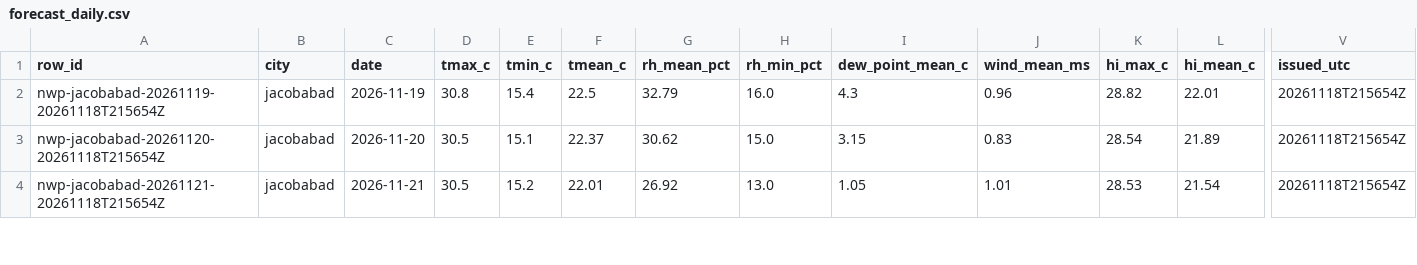
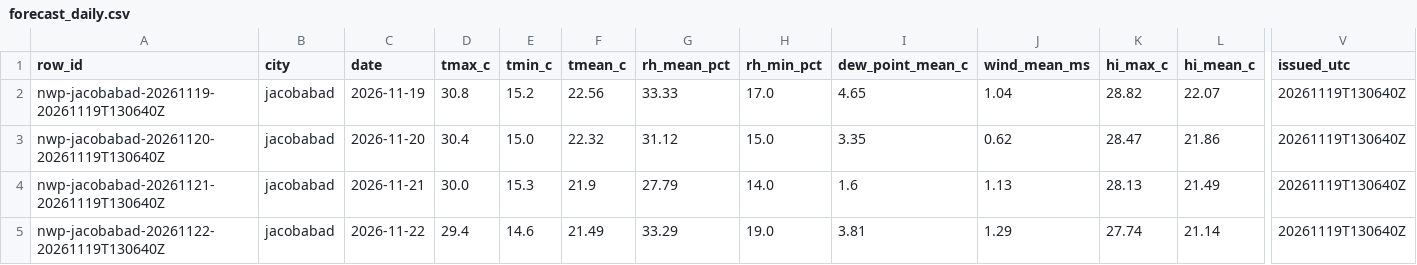
Before and after one commit to laiba2526/heatshield-pakistan, a CSV file: data/gold/forecast_daily.csv, drawn as a sheet; only a part is shown, gaps mark what is left out; rows hold the shown columns only; the diff covers the shown part only; the diff names each change by its address in the sheet, - before the commit and + after, or states it on an @@ line.

```diff
--- a/data/gold/forecast_daily.csv
+++ b/data/gold/forecast_daily.csv
-A2 (row_id): nwp-jacobabad-20261119-20261118T215654Z
+A2 (row_id): nwp-jacobabad-20261119-20261119T130640Z
-E2 (tmin_c): 15.4
+E2 (tmin_c): 15.2
-F2 (tmean_c): 22.5
+F2 (tmean_c): 22.56
-G2 (rh_mean_pct): 32.79
+G2 (rh_mean_pct): 33.33
-H2 (rh_min_pct): 16.0
+H2 (rh_min_pct): 17.0
-I2 (dew_point_mean_c): 4.3
+I2 (dew_point_mean_c): 4.65
-J2 (wind_mean_ms): 0.96
+J2 (wind_mean_ms): 1.04
-L2 (hi_mean_c): 22.01
+L2 (hi_mean_c): 22.07
-V2:V4 (issued_utc): 20261118T215654Z
+V2:V4 (issued_utc): 20261119T130640Z
-A3 (row_id): nwp-jacobabad-20261120-20261118T215654Z
+A3 (row_id): nwp-jacobabad-20261120-20261119T130640Z
-D3 (tmax_c): 30.5
+D3 (tmax_c): 30.4
-E3 (tmin_c): 15.1
+E3 (tmin_c): 15.0
-F3 (tmean_c): 22.37
+F3 (tmean_c): 22.32
-G3 (rh_mean_pct): 30.62
+G3 (rh_mean_pct): 31.12
-I3 (dew_point_mean_c): 3.15
+I3 (dew_point_mean_c): 3.35
-J3 (wind_mean_ms): 0.83
+J3 (wind_mean_ms): 0.62
-K3 (hi_max_c): 28.54
+K3 (hi_max_c): 28.47
-L3 (hi_mean_c): 21.89
+L3 (hi_mean_c): 21.86
-A4 (row_id): nwp-jacobabad-20261121-20261118T215654Z
+A4 (row_id): nwp-jacobabad-20261121-20261119T130640Z
-D4 (tmax_c): 30.5
+D4 (tmax_c): 30.0
-E4 (tmin_c): 15.2
+E4 (tmin_c): 15.3
-F4 (tmean_c): 22.01
+F4 (tmean_c): 21.9
-G4 (rh_mean_pct): 26.92
+G4 (rh_mean_pct): 27.79
-H4 (rh_min_pct): 13.0
+H4 (rh_min_pct): 14.0
-I4 (dew_point_mean_c): 1.05
+I4 (dew_point_mean_c): 1.6
-J4 (wind_mean_ms): 1.01
+J4 (wind_mean_ms): 1.13
-K4 (hi_max_c): 28.53
+K4 (hi_max_c): 28.13
-L4 (hi_mean_c): 21.54
+L4 (hi_mean_c): 21.49
+row 5: nwp-jacobabad-20261122-20261119T130640Z | jacobabad | 2026-11-22 | 29.4 | 14.6 | 21.49 | 33.29 | 19.0 | 3.81 | 1.29 | 27.74 | 21.14 | 20261119T130640Z
```
Also changed, not shown: 2 added rows and 87 edited cells elsewhere in this file, data/gold/heat_daily.csv, data/gold/predictions.csv, 11 other files.
